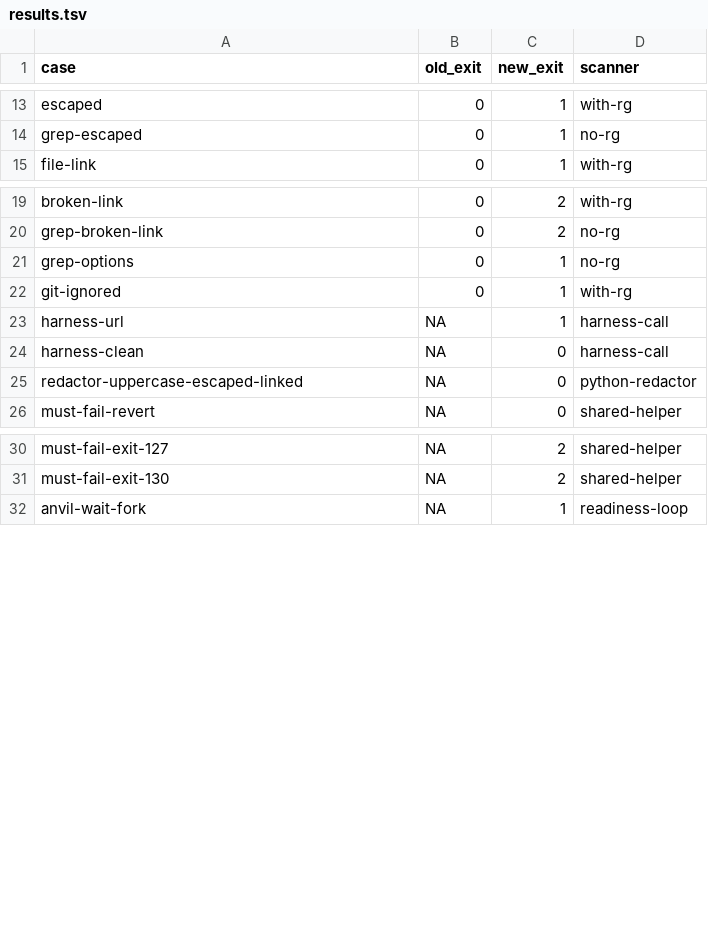
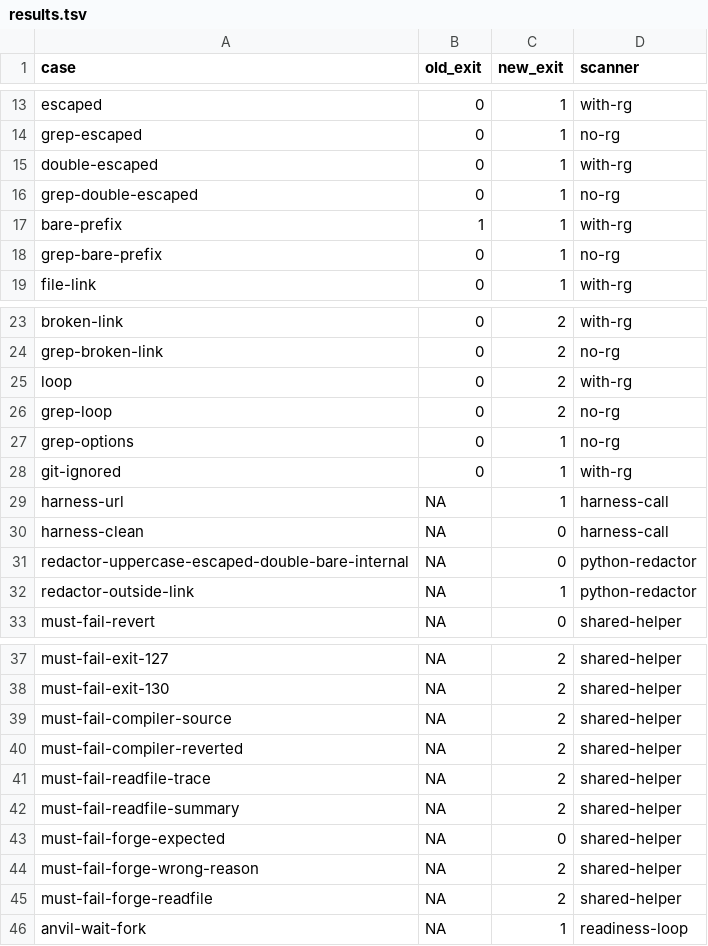
Before and after one commit to AAStarCommunity/SuperPaymaster, a TSV file: docs/design/aoa-balance-mode/data/cc125-rg-negctl/results.tsv, drawn as a sheet; only a part is shown, gaps mark what is left out.

```diff
--- a/docs/design/aoa-balance-mode/data/cc125-rg-negctl/results.tsv
+++ b/docs/design/aoa-balance-mode/data/cc125-rg-negctl/results.tsv
@@ -14,2 +14,6 @@ escaped	0	1	with-rg
 grep-escaped	0	1	no-rg
+double-escaped	0	1	with-rg
+grep-double-escaped	0	1	no-rg
+bare-prefix	1	1	with-rg
+grep-bare-prefix	0	1	no-rg
 file-link	0	1	with-rg
@@ -20,2 +24,4 @@ broken-link	0	2	with-rg
 grep-broken-link	0	2	no-rg
+loop	0	2	with-rg
+grep-loop	0	2	no-rg
 grep-options	0	1	no-rg
@@ -24,3 +30,4 @@ harness-url	NA	1	harness-call
 harness-clean	NA	0	harness-call
-redactor-uppercase-escaped-linked	NA	0	python-redactor
+redactor-uppercase-escaped-double-bare-internal	NA	0	python-redactor
+redactor-outside-link	NA	1	python-redactor
 must-fail-revert	NA	0	shared-helper
@@ -31,2 +38,9 @@ must-fail-exit-127	NA	2	shared-helper
 must-fail-exit-130	NA	2	shared-helper
+must-fail-compiler-source	NA	2	shared-helper
+must-fail-compiler-reverted	NA	2	shared-helper
+must-fail-readfile-trace	NA	2	shared-helper
+must-fail-readfile-summary	NA	2	shared-helper
+must-fail-forge-expected	NA	0	shared-helper
+must-fail-forge-wrong-reason	NA	2	shared-helper
+must-fail-forge-readfile	NA	2	shared-helper
 anvil-wait-fork	NA	1	readiness-loop
```
Also changed, not shown: 8 other files.
